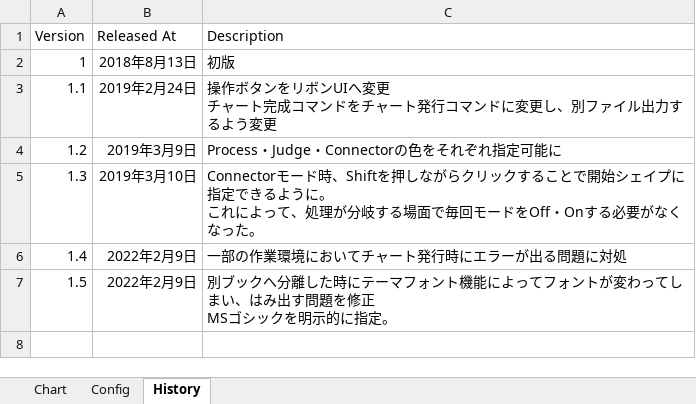
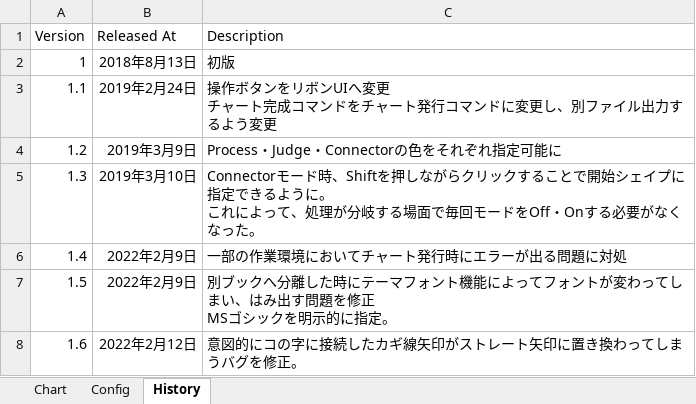
Before and after one commit to thom-jp/BreadChart, an Excel workbook: bin/BreadChart.xlsm, sheet History, drawn as a sheet; values as stored, in another font and other column widths than the file's, no borders; the diff names each change by its address in the sheet, - before the commit and + after, or states it on an @@ line.

Commit message:
Add version description

```diff
--- a/bin/BreadChart.xlsm (sheet History)
+++ b/bin/BreadChart.xlsm (sheet History)
+row 8: 1.6 | 2022年2月12日 | 意図的にコの字に接続したカギ線矢印がストレート矢印に置き換わってしまうバグを修正。
```
Also changed, not shown: sheet Config, sheet Chart.
